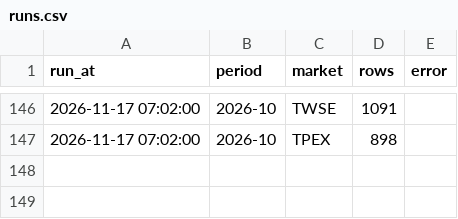
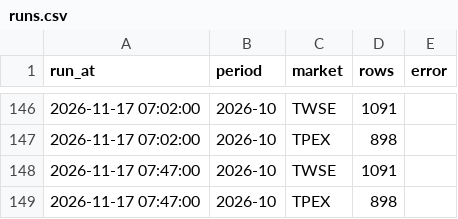
Before and after one commit to tongxiaooppo-boop/tw-hold, a CSV file: data/revenue_mops/runs.csv, drawn as a sheet; only a part is shown, gaps mark what is left out.

```diff
--- a/data/revenue_mops/runs.csv
+++ b/data/revenue_mops/runs.csv
@@ -147 +147,3 @@ run_at,period,market,rows,error
 2026-11-17 07:02:00,2026-10,TPEX,898,
+2026-11-17 07:47:00,2026-10,TWSE,1091,
+2026-11-17 07:47:00,2026-10,TPEX,898,
```
Also changed, not shown: 2 other files.
